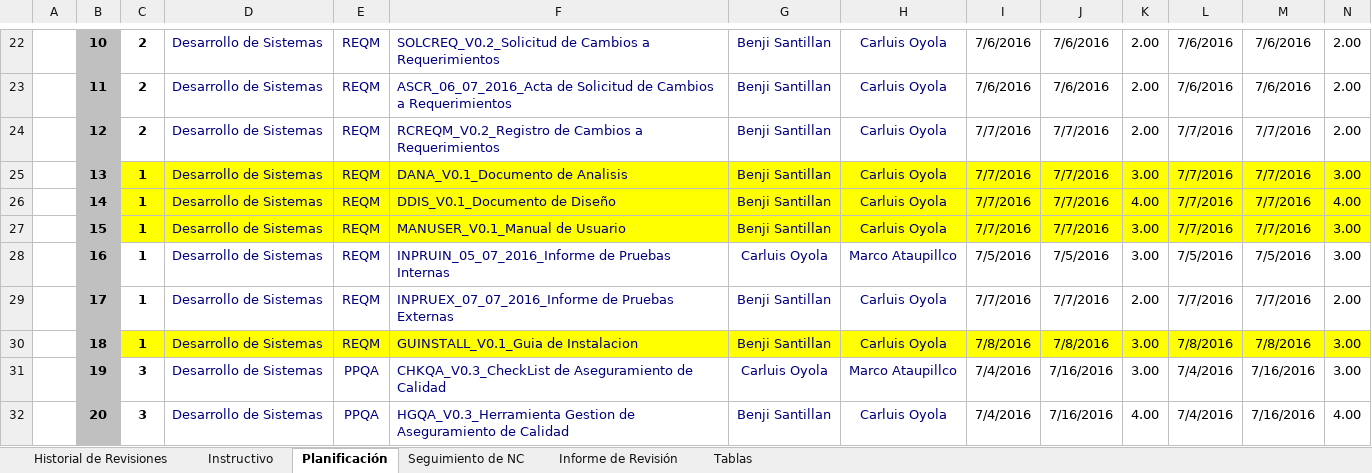
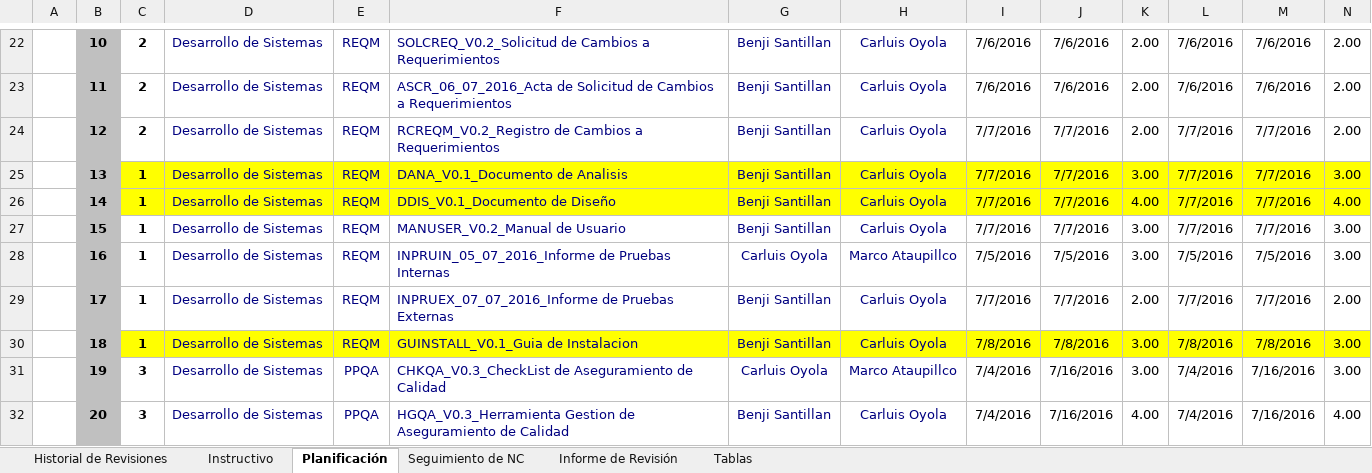
Before and after one commit to Al3n/Proyecto-BioAssistent, an Excel workbook: Area de Proceso PPQA/HGQA/HGQA_V0.3_2016_JULIO.xlsx, sheet Planificación, drawn as a sheet; only a part is shown, gaps mark what is left out; values as stored, in another font and other column widths than the file's, no borders; charts and pictures not drawn; the diff covers the shown part only; the diff names each change by its address in the sheet, - before the commit and + after, or states it on an @@ line.

Commit message:
Completo

```diff
--- a/Area de Proceso PPQA/HGQA/HGQA_V0.3_2016_JULIO.xlsx (sheet Planificación)
+++ b/Area de Proceso PPQA/HGQA/HGQA_V0.3_2016_JULIO.xlsx (sheet Planificación)
-C27:N27 fill: #FFFF00
+C27:N27 fill: none
-F27: MANUSER_V0.1_Manual de Usuario
+F27: MANUSER_V0.2_Manual de Usuario
```
Also changed, not shown: cell formats elsewhere in this sheet, sheet Tablas, charts or pictures.
